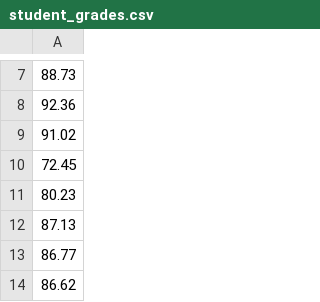
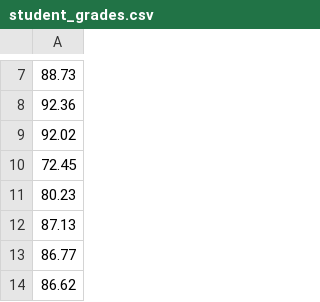
Before and after one commit to michalis0/DataScience_and_MachineLearning, a CSV file: week9/data/student_grades.csv, drawn as a sheet; only a part is shown, gaps mark what is left out; the diff names each change by its address in the sheet, - before the commit and + after, or states it on an @@ line.

Commit message:
Update student_grades.csv

```diff
--- a/week9/data/student_grades.csv
+++ b/week9/data/student_grades.csv
-A9: 91.02
+A9: 92.02
```
